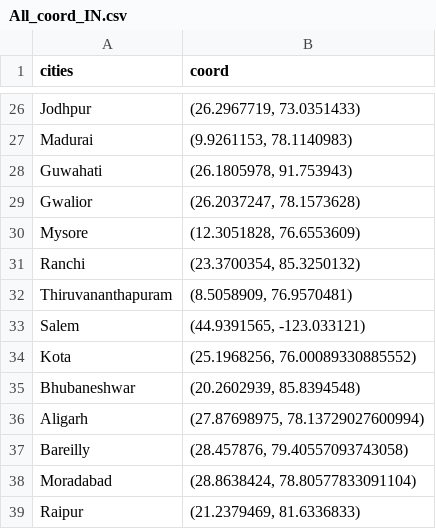
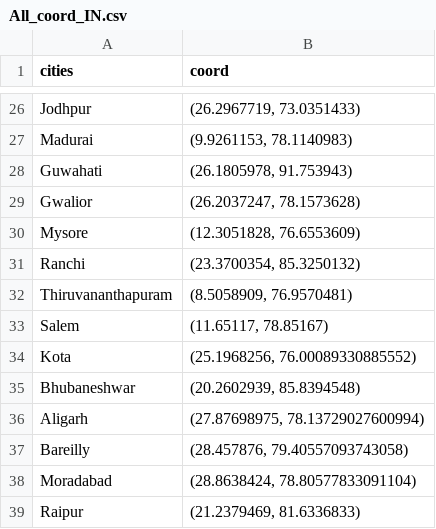
Before and after one commit to wfwilsonwang/Sim_Weather_IN_US, a CSV file: All_coord_IN.csv, drawn as a sheet; only a part is shown, gaps mark what is left out.

Commit message:
Add files via upload

```diff
--- a/All_coord_IN.csv
+++ b/All_coord_IN.csv
@@ -32,3 +32,3 @@ Ranchi,"(23.3700354, 85.3250132)"
 Thiruvananthapuram,"(8.5058909, 76.9570481)"
-Salem,"(44.9391565, -123.033121)"
+Salem,"(11.65117, 78.85167)"
 Kota,"(25.1968256, 76.00089330885552)"
```
